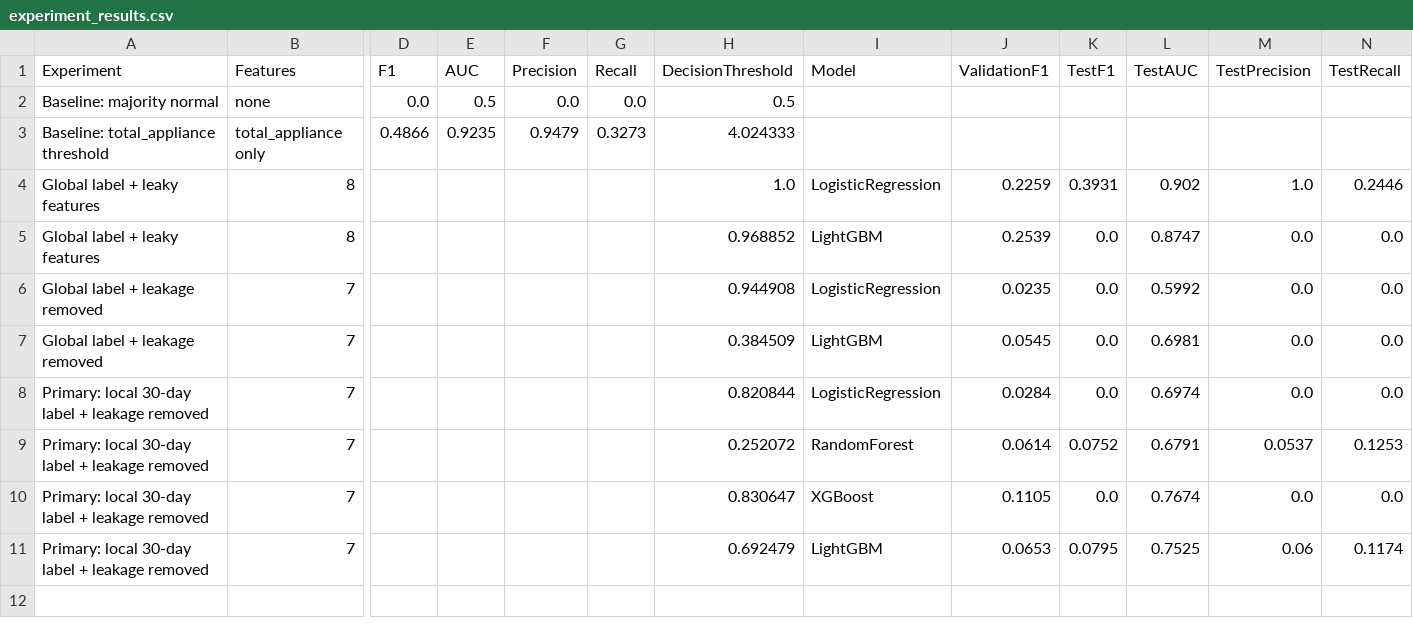
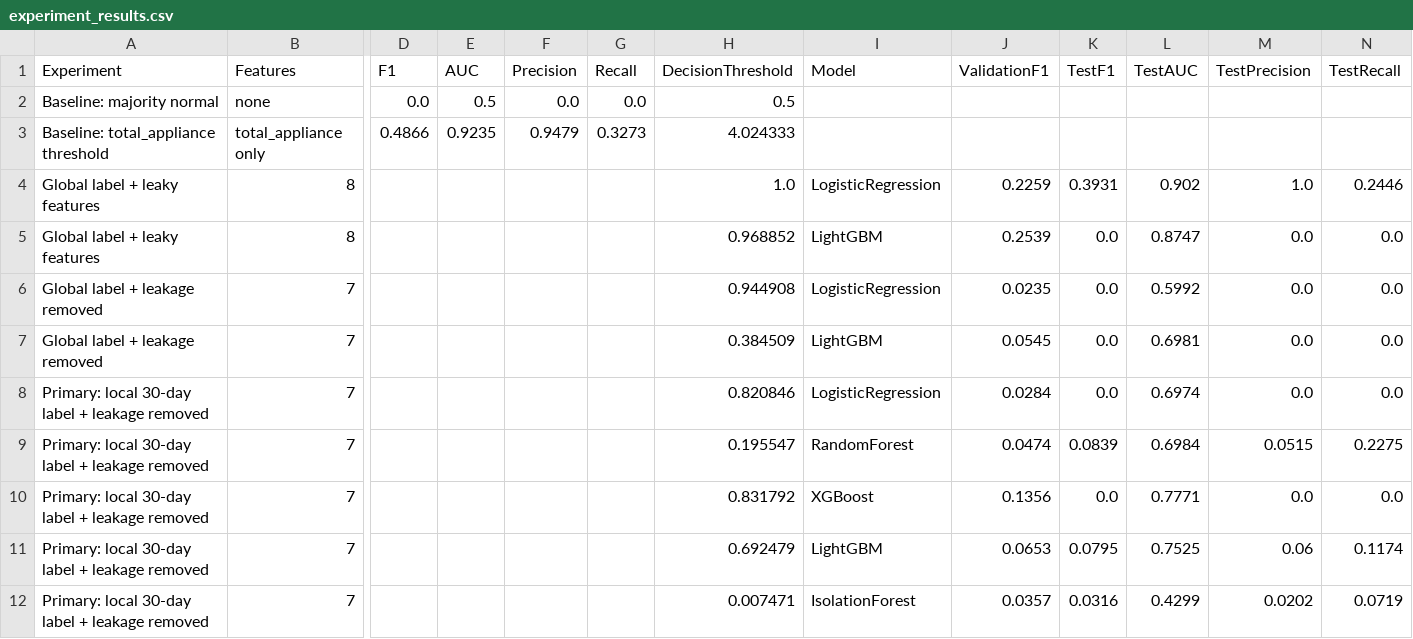
Before and after one commit to NaNa-27/Smart-Home-Energy-Anomaly-Detection, a CSV file: notebooks/experiment_results.csv, drawn as a sheet; only a part is shown, gaps mark what is left out; rows hold the shown columns only; the diff names each change by its address in the sheet, - before the commit and + after, or states it on an @@ line.

```diff
--- a/notebooks/experiment_results.csv
+++ b/notebooks/experiment_results.csv
-H8 (DecisionThreshold): 0.820844
+H8 (DecisionThreshold): 0.820846
-H9 (DecisionThreshold): 0.252072
+H9 (DecisionThreshold): 0.195547
-J9 (ValidationF1): 0.0614
+J9 (ValidationF1): 0.0474
-K9 (TestF1): 0.0752
+K9 (TestF1): 0.0839
-L9 (TestAUC): 0.6791
+L9 (TestAUC): 0.6984
-M9 (TestPrecision): 0.0537
+M9 (TestPrecision): 0.0515
-N9 (TestRecall): 0.1253
+N9 (TestRecall): 0.2275
-H10 (DecisionThreshold): 0.830647
+H10 (DecisionThreshold): 0.831792
-J10 (ValidationF1): 0.1105
+J10 (ValidationF1): 0.1356
-L10 (TestAUC): 0.7674
+L10 (TestAUC): 0.7771
+row 12: Primary: local 30-day label + leakage removed | 7 |  |  |  |  | 0.007471 | IsolationForest | 0.0357 | 0.0316 | 0.4299 | 0.0202 | 0.0719
```
Also changed, not shown: notebooks/model_comparison.csv, 9 other files.
